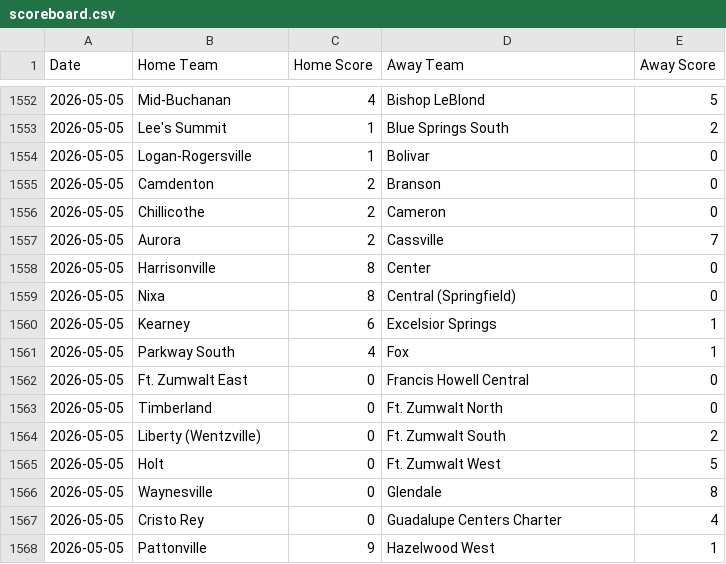
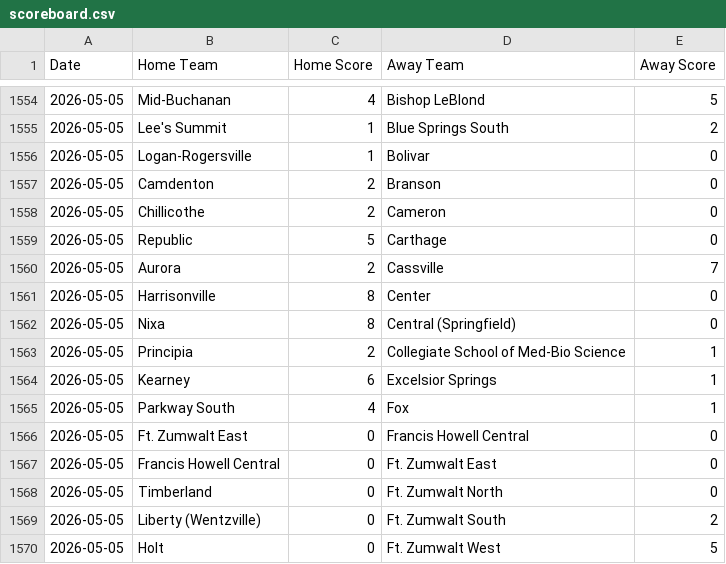
Before and after one commit to AllMOSports/Girls-Soccer-Ratings, a CSV file: scoreboard.csv, drawn as a sheet; only a part is shown, gaps mark what is left out; the shorter side is filled out with more unchanged rows; the diff covers the shown part only.

```diff
--- a/scoreboard.csv
+++ b/scoreboard.csv
@@ -1556,2 +1558,3 @@ Date,Home Team,Home Score,Away Team,Away Score
 2026-05-05,Chillicothe,2,Cameron,0
+2026-05-05,Republic,5,Carthage,0
 2026-05-05,Aurora,2,Cassville,7
@@ -1559,2 +1562,3 @@ Date,Home Team,Home Score,Away Team,Away Score
 2026-05-05,Nixa,8,Central (Springfield),0
+2026-05-05,Principia,2,Collegiate School of Med-Bio Science,1
 2026-05-05,Kearney,6,Excelsior Springs,1
@@ -1562,2 +1566,3 @@ Date,Home Team,Home Score,Away Team,Away Score
 2026-05-05,Ft. Zumwalt East,0,Francis Howell Central,0
+2026-05-05,Francis Howell Central,0,Ft. Zumwalt East,0
 2026-05-05,Timberland,0,Ft. Zumwalt North,0
```
Also changed, not shown: 33 added rows elsewhere in this file, ratings_all.csv, ratings_class1.csv, 8 other files.
